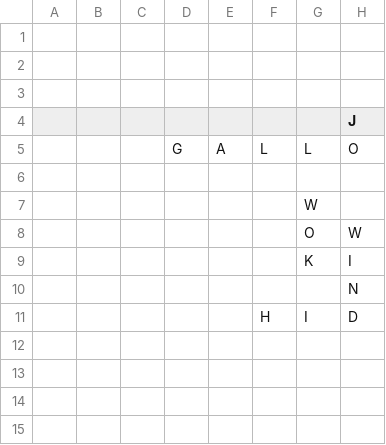
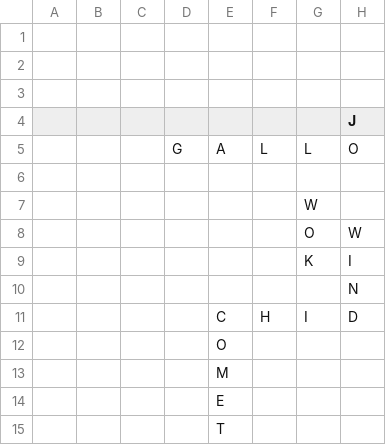
Before and after one commit to daflad/scrabble.nehpets.co.uk, a CSV file: scrabble.csv, drawn as a sheet; only a part is shown; rows hold the shown columns only; the diff names each change by its address in the sheet, - before the commit and + after, or states it on an @@ line.

Commit message:
game update

```diff
--- a/scrabble.csv
+++ b/scrabble.csv
-E11: (empty)
+E11: C
+row 12:  |  |  |  | O
+row 13:  |  |  |  | M
+row 14:  |  |  |  | E
+row 15:  |  |  |  | T
```
